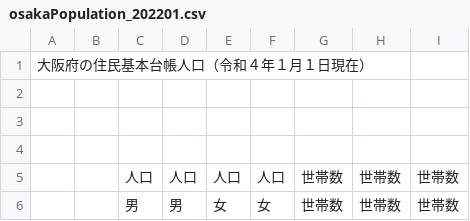
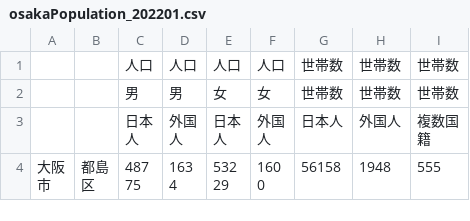
Before and after one commit to yyamanouchi37/JavaPGTest, a CSV file: Input/Osaka/Populations/osakaPopulation_202201.csv, drawn as a sheet; only a part is shown; the shorter side is filled out with more unchanged rows; the diff names each change by its address in the sheet, - before the commit and + after, or states it on an @@ line.

```diff
--- a/Input/Osaka/Populations/osakaPopulation_202201.csv
+++ b/Input/Osaka/Populations/osakaPopulation_202201.csv
-row 1: 大阪府の住民基本台帳人口（令和４年１月１日現在）
-row 2: (empty)
-row 3: (empty)
-row 4: (empty)
```
Also changed, not shown: Input/Osaka/Populations/osakaPopulation_201301.csv, Input/Osaka/Populations/osakaPopulation_201401.csv, 8 other files.
